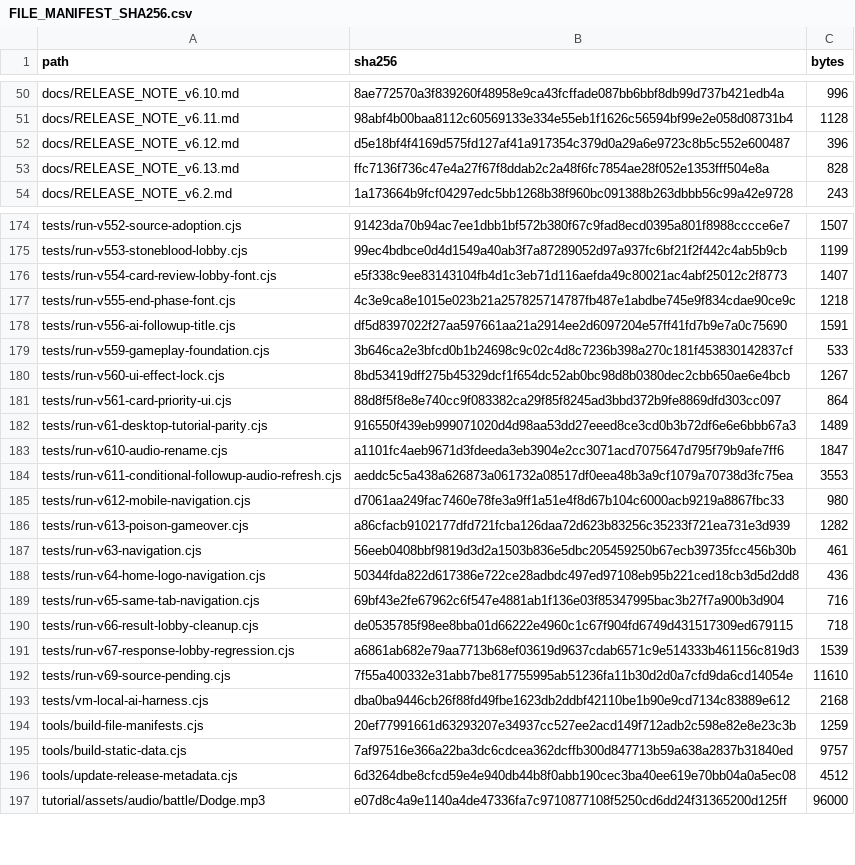
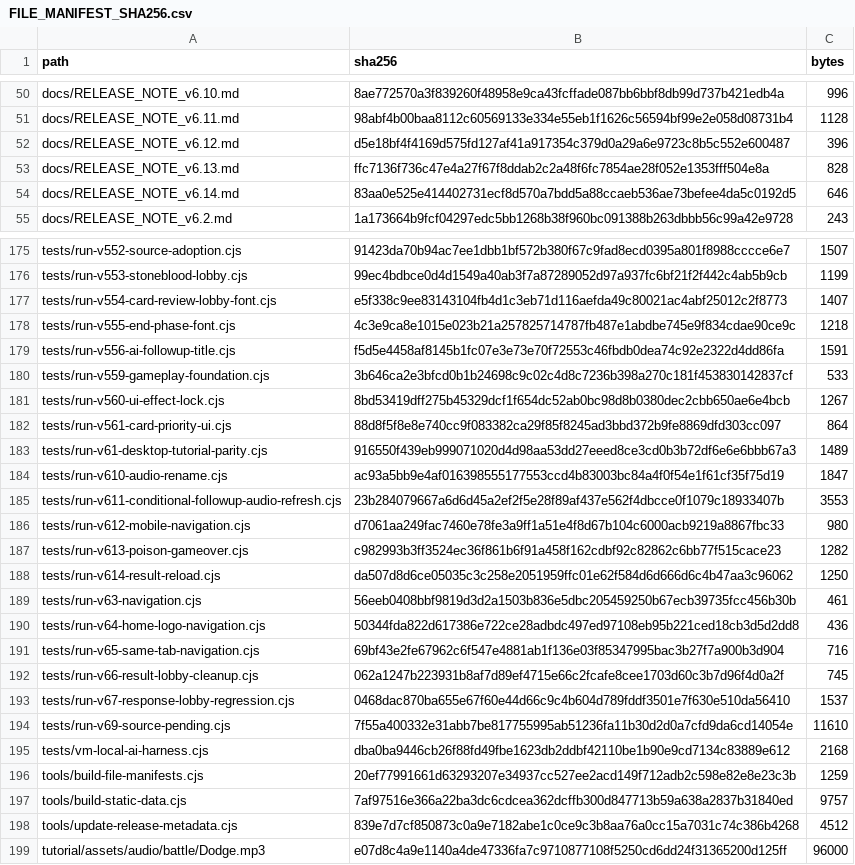
Before and after one commit to GrandisLegacyTCG/Grandis-Legacy-VS-AI, a CSV file: FILE_MANIFEST_SHA256.csv, drawn as a sheet; only a part is shown, gaps mark what is left out; the diff covers the shown part only.

Commit message:
Fix VS AI Game Result Back to Lobby reload in v6.14

```diff
--- a/FILE_MANIFEST_SHA256.csv
+++ b/FILE_MANIFEST_SHA256.csv
@@ -53,2 +53,3 @@ docs/RELEASE_NOTE_v6.12.md,d5e18bf4f4169d575fd127af41a917354c379d0a29a6e9723c8b5
 docs/RELEASE_NOTE_v6.13.md,ffc7136f736c47e4a27f67f8ddab2c2a48f6fc7854ae28f052e1353fff504e8a,828
+docs/RELEASE_NOTE_v6.14.md,83aa0e525e414402731ecf8d570a7bdd5a88ccaeb536ae73befee4da5c0192d5,646
 docs/RELEASE_NOTE_v6.2.md,1a173664b9fcf04297edc5bb1268b38f960bc091388b263dbbb56c99a42e9728,243
@@ -177,3 +178,3 @@ tests/run-v554-card-review-lobby-font.cjs,e5f338c9ee83143104fb4d1c3eb71d116aefda
 tests/run-v555-end-phase-font.cjs,4c3e9ca8e1015e023b21a257825714787fb487e1abdbe745e9f834cdae90ce9c,1218
-tests/run-v556-ai-followup-title.cjs,df5d8397022f27aa597661aa21a2914ee2d6097204e57ff41fd7b9e7a0c75690,1591
+tests/run-v556-ai-followup-title.cjs,f5d5e4458af8145b1fc07e3e73e70f72553c46fbdb0dea74c92e2322d4dd86fa,1591
 tests/run-v559-gameplay-foundation.cjs,3b646ca2e3bfcd0b1b24698c9c02c4d8c7236b398a270c181f453830142837cf,533
@@ -182,6 +183,7 @@ tests/run-v561-card-priority-ui.cjs,88d8f5f8e8e740cc9f083382ca29f85f8245ad3bbd37
 tests/run-v61-desktop-tutorial-parity.cjs,916550f439eb999071020d4d98aa53dd27eeed8ce3cd0b3b72df6e6e6bbb67a3,1489
-tests/run-v610-audio-rename.cjs,a1101fc4aeb9671d3fdeeda3eb3904e2cc3071acd7075647d795f79b9afe7ff6,1847
-tests/run-v611-conditional-followup-audio-refresh.cjs,aeddc5c5a438a626873a061732a08517df0eea48b3a9cf1079a70738d3fc75ea,3553
+tests/run-v610-audio-rename.cjs,ac93a5bb9e4af016398555177553ccd4b83003bc84a4f0f54e1f61cf35f75d19,1847
+tests/run-v611-conditional-followup-audio-refresh.cjs,23b284079667a6d6d45a2ef2f5e28f89af437e562f4dbcce0f1079c18933407b,3553
 tests/run-v612-mobile-navigation.cjs,d7061aa249fac7460e78fe3a9ff1a51e4f8d67b104c6000acb9219a8867fbc33,980
-tests/run-v613-poison-gameover.cjs,a86cfacb9102177dfd721fcba126daa72d623b83256c35233f721ea731e3d939,1282
+tests/run-v613-poison-gameover.cjs,c982993b3ff3524ec36f861b6f91a458f162cdbf92c82862c6bb77f515cace23,1282
+tests/run-v614-result-reload.cjs,da507d8d6ce05035c3c258e2051959ffc01e62f584d6d666d6c4b47aa3c96062,1250
 tests/run-v63-navigation.cjs,56eeb0408bbf9819d3d2a1503b836e5dbc205459250b67ecb39735fcc456b30b,461
@@ -189,4 +191,4 @@ tests/run-v64-home-logo-navigation.cjs,50344fda822d617386e722ce28adbdc497ed97108
 tests/run-v65-same-tab-navigation.cjs,69bf43e2fe67962c6f547e4881ab1f136e03f85347995bac3b27f7a900b3d904,716
-tests/run-v66-result-lobby-cleanup.cjs,de0535785f98ee8bba01d66222e4960c1c67f904fd6749d431517309ed679115,718
-tests/run-v67-response-lobby-regression.cjs,a6861ab682e79aa7713b68ef03619d9637cdab6571c9e514333b461156c819d3,1539
+tests/run-v66-result-lobby-cleanup.cjs,062a1247b223931b8af7d89ef4715e66c2fcafe8cee1703d60c3b7d96f4d0a2f,745
+tests/run-v67-response-lobby-regression.cjs,0468dac870ba655e67f60e44d66c9c4b604d789fddf3501e7f630e510da56410,1537
 tests/run-v69-source-pending.cjs,7f55a400332e31abb7be817755995ab51236fa11b30d2d0a7cfd9da6cd14054e,11610
@@ -195,3 +197,3 @@ tools/build-file-manifests.cjs,20ef77991661d63293207e34937cc527ee2acd149f712adb2
 tools/build-static-data.cjs,7af97516e366a22ba3dc6cdcea362dcffb300d847713b59a638a2837b31840ed,9757
-tools/update-release-metadata.cjs,6d3264dbe8cfcd59e4e940db44b8f0abb190cec3ba40ee619e70bb04a0a5ec08,4512
+tools/update-release-metadata.cjs,839e7d7cf850873c0a9e7182abe1c0ce9c3b8aa76a0cc15a7031c74c386b4268,4512
 tutorial/assets/audio/battle/Dodge.mp3,e07d8c4a9e1140a4de47336fa7c9710877108f5250cd6dd24f31365200d125ff,96000
```
Also changed, not shown: 11 edited cells elsewhere in this file, 17 other files.
